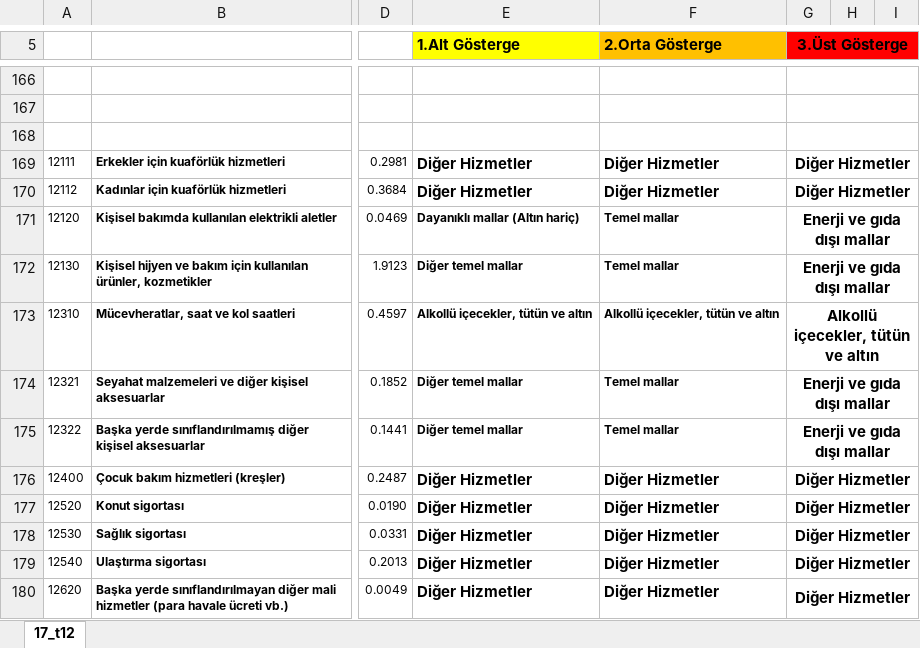
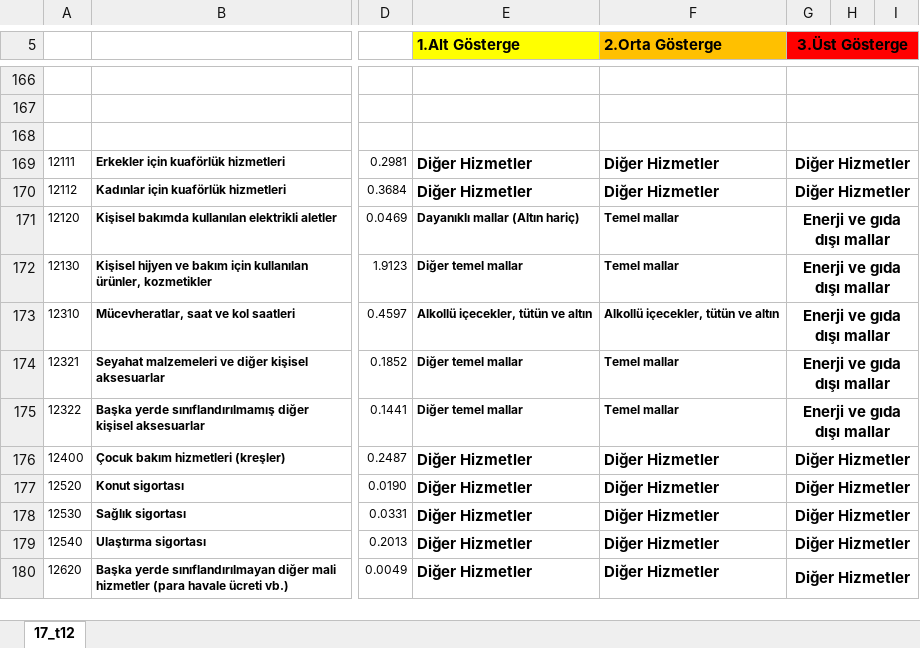
Before and after one commit to kaboya19/web-tufe-streamlit, an Excel workbook: özel.xlsx, sheet 17_t12, drawn as a sheet; only a part is shown, gaps mark what is left out; values as stored, in another font and other column widths than the file's, no borders; the diff names each change by its address in the sheet, - before the commit and + after, or states it on an @@ line.

```diff
--- a/özel.xlsx (sheet 17_t12)
+++ b/özel.xlsx (sheet 17_t12)
-G173 (3.Üst Gösterge): Alkollü içecekler, tütün ve altın
+G173 (3.Üst Gösterge): Enerji ve gıda dışı mallar
```
Also changed, not shown: 19 other files.
